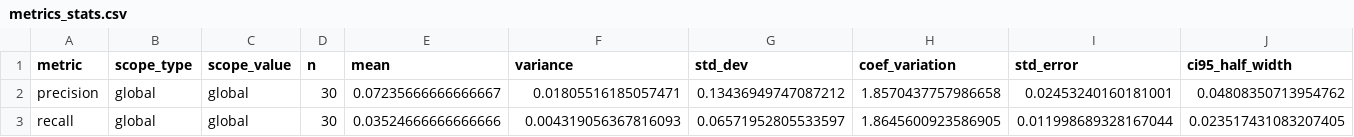
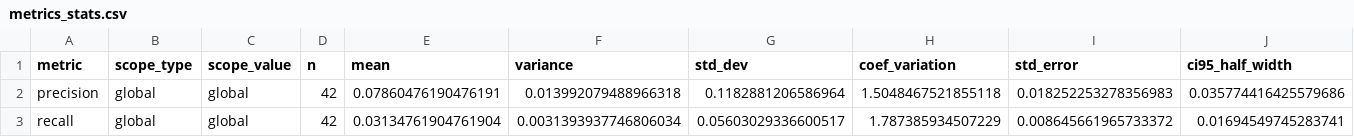
Before and after one commit to maxrak/LLMtests, a CSV file: results/metrics_stats.csv, drawn as a sheet; only a part is shown; the diff names each change by its address in the sheet, - before the commit and + after, or states it on an @@ line.

```diff
--- a/results/metrics_stats.csv
+++ b/results/metrics_stats.csv
-D2:D3 (n): 30
+D2:D3 (n): 42
-E2 (mean): 0.07235666666666667
+E2 (mean): 0.07860476190476191
-F2 (variance): 0.01805516185057471
+F2 (variance): 0.013992079488966318
-G2 (std_dev): 0.13436949747087212
+G2 (std_dev): 0.1182881206586964
-H2 (coef_variation): 1.8570437757986658
+H2 (coef_variation): 1.5048467521855118
-I2 (std_error): 0.02453240160181001
+I2 (std_error): 0.018252253278356983
-J2 (ci95_half_width): 0.04808350713954762
+J2 (ci95_half_width): 0.035774416425579686
-E3 (mean): 0.03524666666666666
+E3 (mean): 0.03134761904761904
-F3 (variance): 0.004319056367816093
+F3 (variance): 0.0031393937746806034
-G3 (std_dev): 0.06571952805533597
+G3 (std_dev): 0.05603029336600517
-H3 (coef_variation): 1.8645600923586905
+H3 (coef_variation): 1.787385934507229
-I3 (std_error): 0.011998689328167044
+I3 (std_error): 0.008645661965733372
-J3 (ci95_half_width): 0.023517431083207405
+J3 (ci95_half_width): 0.01694549745283741
```
Also changed, not shown: dati/dati_Irius.csv, 15 other files.
